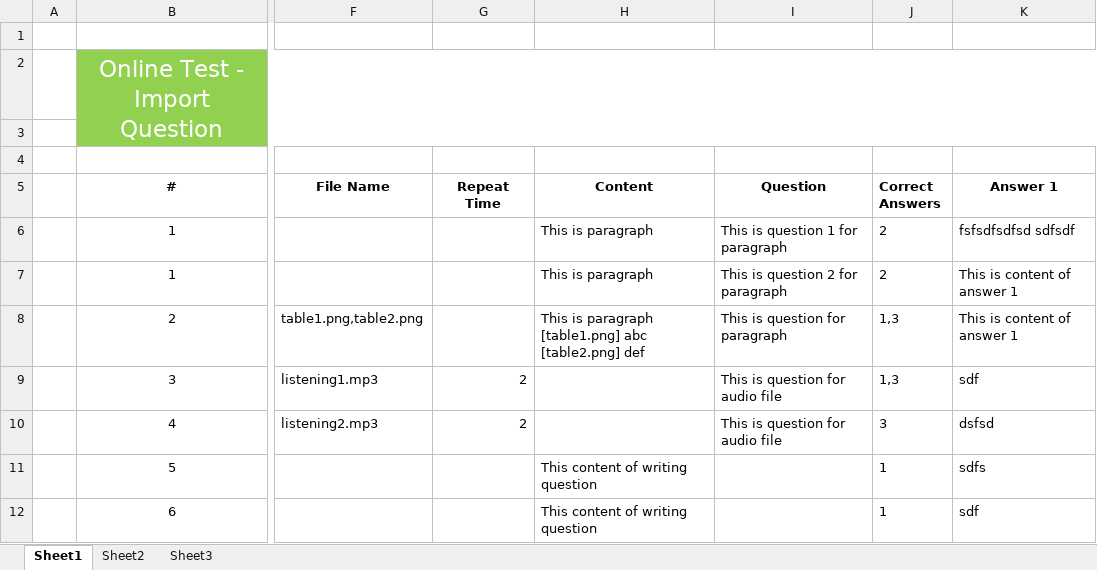
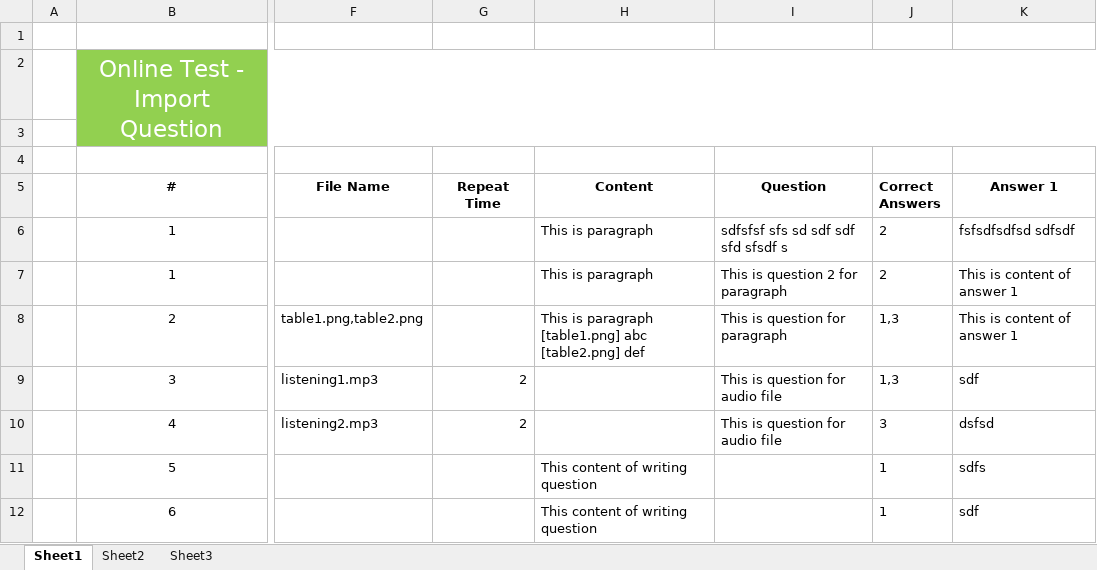
Before and after one commit to thienkieu/zend_expressive, an Excel workbook: Uploads/ImportQuestionTemplate.xlsx, sheet Sheet1, drawn as a sheet; only a part is shown, gaps mark what is left out; values as stored, in another font and other column widths than the file's, no borders; the diff names each change by its address in the sheet, - before the commit and + after, or states it on an @@ line.

```diff
--- a/Uploads/ImportQuestionTemplate.xlsx (sheet Sheet1)
+++ b/Uploads/ImportQuestionTemplate.xlsx (sheet Sheet1)
-I6 (Question): This is question 1 for paragraph
+I6 (Question): sdfsfsf sfs sd sdf sdf sfd sfsdf s
```
Also changed, not shown: Uploads/Listening_Invalid.xlsx, Uploads/Listening_Valid.xlsx, 15 other files.
